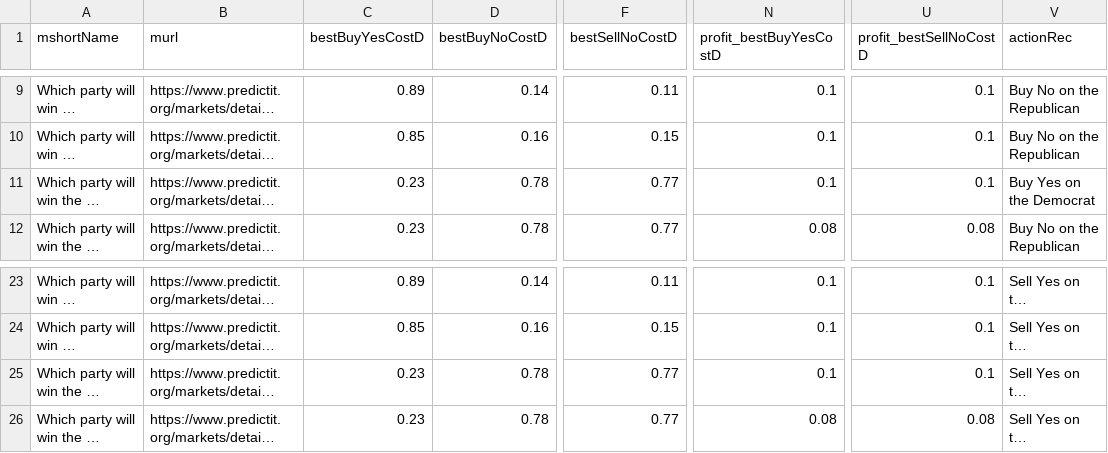
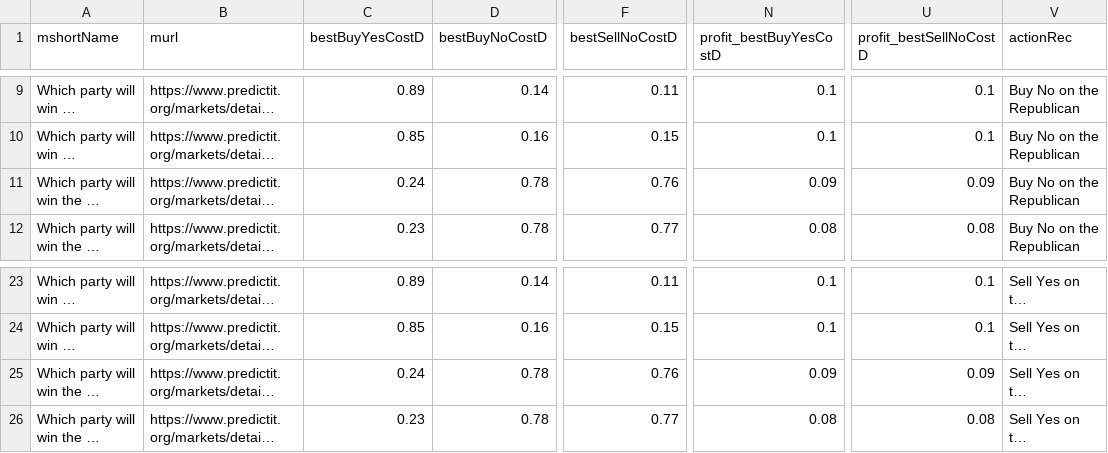
Before and after one commit to dcadata/fivethirtyeight-vs-predictit, a CSV file: data/opportunities.csv, drawn as a sheet; only a part is shown, gaps mark what is left out; long unchanged cells end in …; the diff names each change by its address in the sheet, - before the commit and + after, or states it on an @@ line.

```diff
--- a/data/opportunities.csv
+++ b/data/opportunities.csv
-C11 (bestBuyYesCostD): 0.23
+C11 (bestBuyYesCostD): 0.24
-F11 (bestSellNoCostD): 0.77
+F11 (bestSellNoCostD): 0.76
-N11 (profit_bestBuyYesCostD): 0.1
+N11 (profit_bestBuyYesCostD): 0.09
-U11 (profit_bestSellNoCostD): 0.1
+U11 (profit_bestSellNoCostD): 0.09
-V11 (actionRec): Buy Yes on the Democrat
+V11 (actionRec): Buy No on the Republican
-C25 (bestBuyYesCostD): 0.23
+C25 (bestBuyYesCostD): 0.24
-F25 (bestSellNoCostD): 0.77
+F25 (bestSellNoCostD): 0.76
-N25 (profit_bestBuyYesCostD): 0.1
+N25 (profit_bestBuyYesCostD): 0.09
-U25 (profit_bestSellNoCostD): 0.1
+U25 (profit_bestSellNoCostD): 0.09
```
Also changed, not shown: 1 other file.
